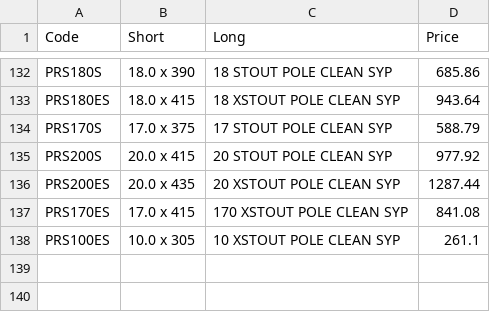
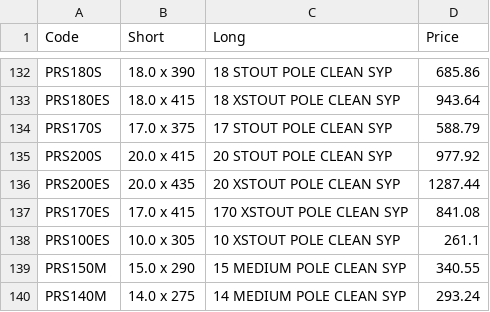
Before and after one commit to dermottlosty-sudo/rejectdata, a CSV file: prices.csv, drawn as a sheet; only a part is shown, gaps mark what is left out; the diff names each change by its address in the sheet, - before the commit and + after, or states it on an @@ line.

Commit message:
Add files via upload

```diff
--- a/prices.csv
+++ b/prices.csv
+row 139: PRS150M | 15.0 x 290 | 15 MEDIUM POLE CLEAN SYP | 340.55
+row 140: PRS140M | 14.0 x 275 | 14 MEDIUM POLE CLEAN SYP | 293.24
```
